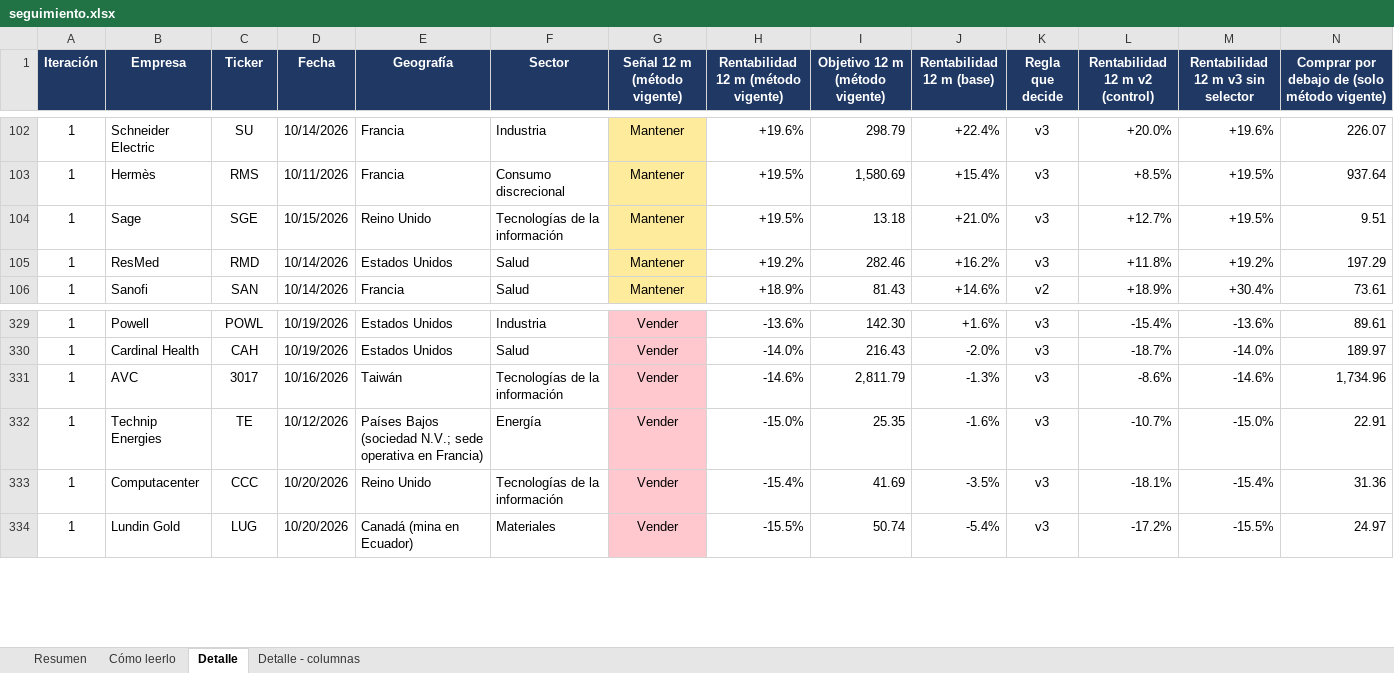
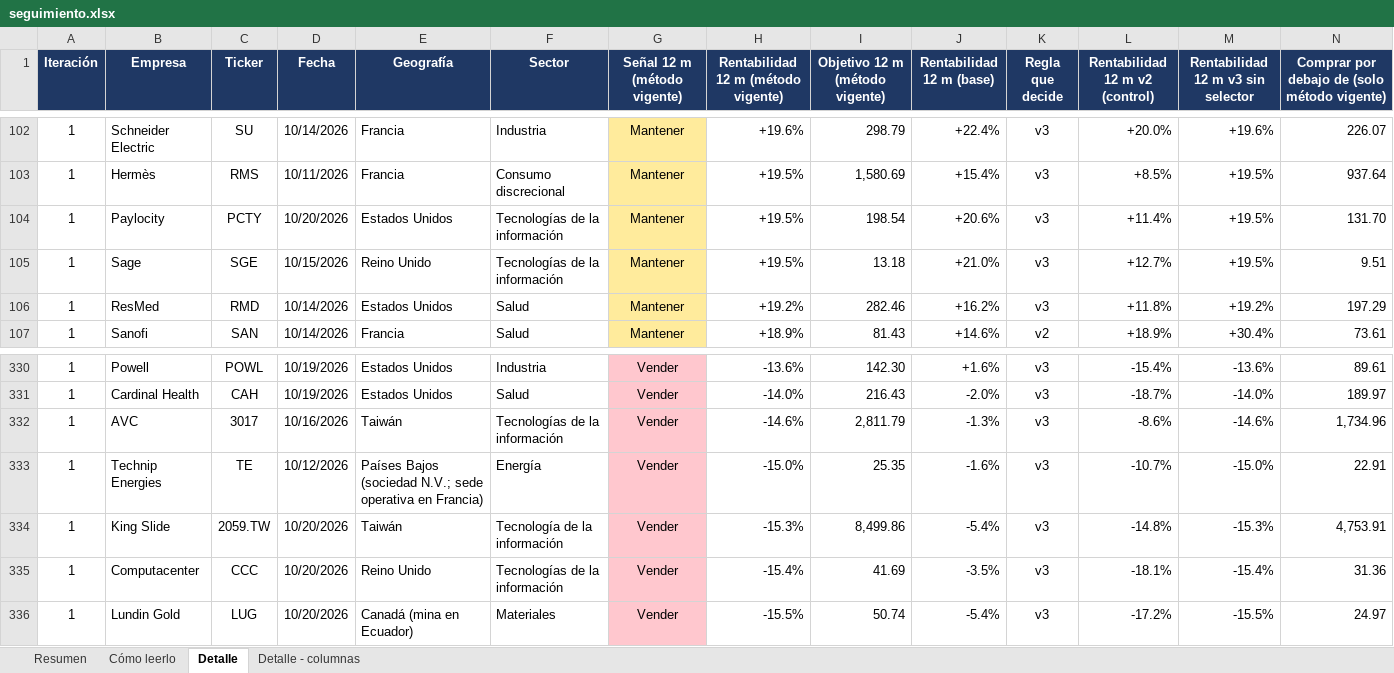
Before and after one commit to HotisS/analisis-inversion, an Excel workbook: seguimiento.xlsx, sheet Detalle, drawn as a sheet; only a part is shown, gaps mark what is left out; values as stored, in another font and other column widths than the file's, no borders; rows hold the shown columns only; the diff names each change by its address in the sheet, - before the commit and + after, or states it on an @@ line.

```diff
--- a/seguimiento.xlsx (sheet Detalle)
+++ b/seguimiento.xlsx (sheet Detalle)
+row 104: 1 | Paylocity | PCTY | 10/20/2026 | Estados Unidos | Tecnologías de la información | Mantener | +19.5% | 198.54 | +20.6% | v3 | +11.4% | +19.5% | 131.70
+row 334: 1 | King Slide | 2059.TW | 10/20/2026 | Taiwán | Tecnología de la información | Vender | -15.3% | 8,499.86 | -5.4% | v3 | -14.8% | -15.3% | 4,753.91
```
Also changed, not shown: sheet Resumen, 21 other files.
